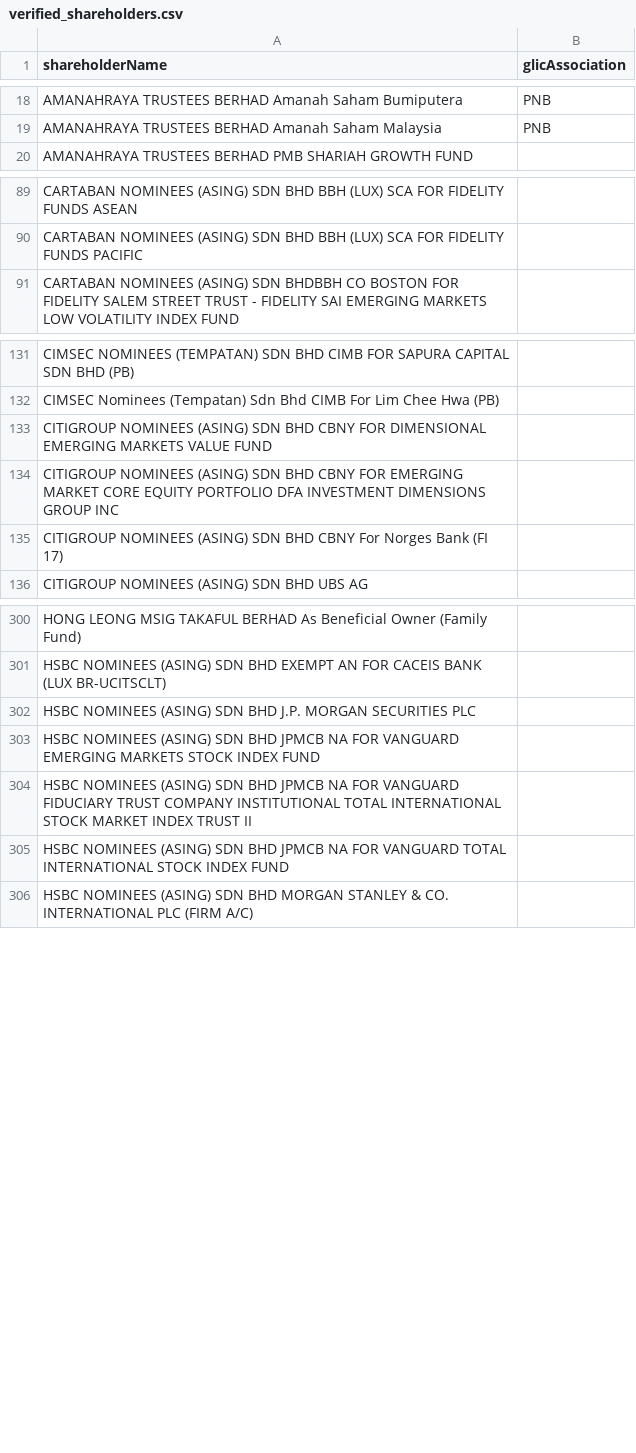
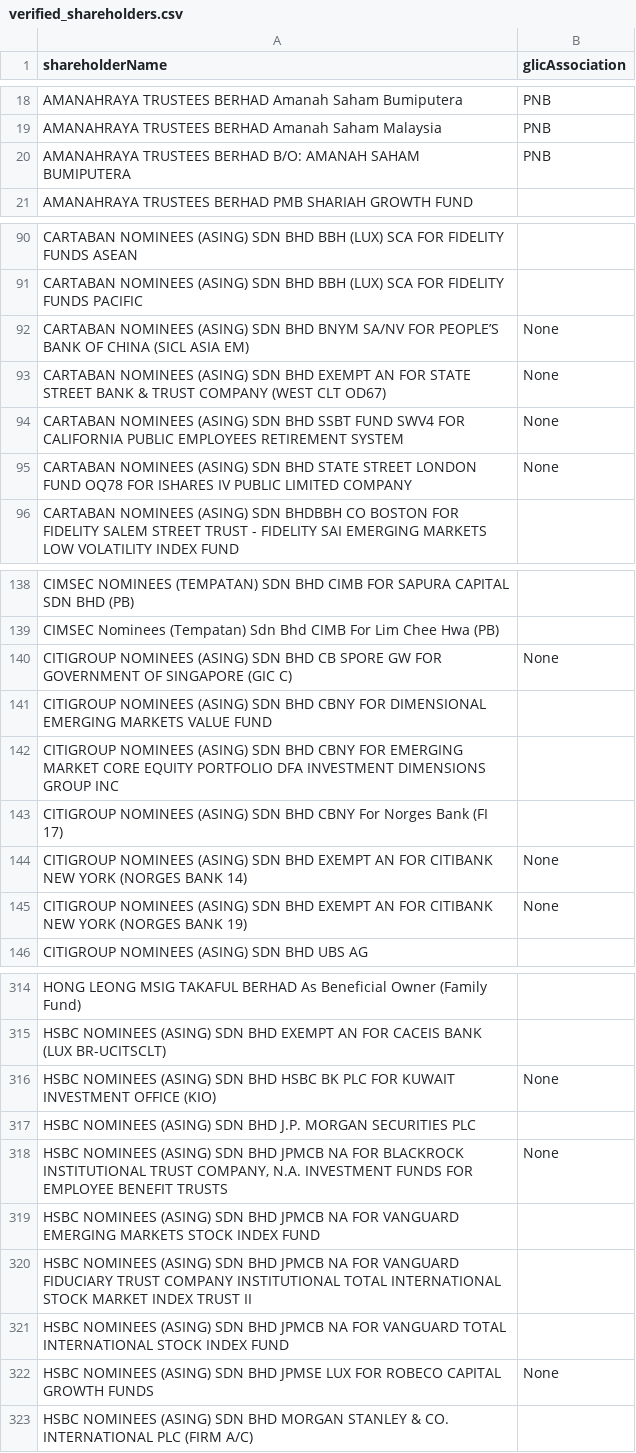
Before and after one commit to David-Chew-HL/YK-Co-Finder, a CSV file: verified_shareholders.csv, drawn as a sheet; only a part is shown, gaps mark what is left out; the diff covers the shown part only.

Commit message:
Update verified shareholders list

```diff
--- a/verified_shareholders.csv
+++ b/verified_shareholders.csv
@@ -23,2 +23,3 @@ AMANAHRAYA TRUSTEES BERHAD Amanah Saham Bumiputera,PNB
 AMANAHRAYA TRUSTEES BERHAD Amanah Saham Malaysia,PNB
+AMANAHRAYA TRUSTEES BERHAD B/O: AMANAH SAHAM BUMIPUTERA,PNB
 AMANAHRAYA TRUSTEES BERHAD PMB SHARIAH GROWTH FUND,
@@ -117,2 +118,6 @@ CARTABAN NOMINEES (ASING) SDN BHD BBH (LUX) SCA FOR FIDELITY FUNDS ASEAN,
 CARTABAN NOMINEES (ASING) SDN BHD BBH (LUX) SCA FOR FIDELITY FUNDS PACIFIC,
+CARTABAN NOMINEES (ASING) SDN BHD BNYM SA/NV FOR PEOPLE’S BANK OF CHINA (SICL ASIA EM),None
+CARTABAN NOMINEES (ASING) SDN BHD EXEMPT AN FOR STATE STREET BANK & TRUST COMPANY (WEST CLT OD67),None
+CARTABAN NOMINEES (ASING) SDN BHD SSBT FUND SWV4 FOR CALIFORNIA PUBLIC EMPLOYEES RETIREMENT SYSTEM,None
+CARTABAN NOMINEES (ASING) SDN BHD STATE STREET LONDON FUND OQ78 FOR ISHARES IV PUBLIC LIMITED COMPANY,None
 CARTABAN NOMINEES (ASING) SDN BHDBBH CO BOSTON FOR FIDELITY SALEM STREET TRUST - FIDELITY SAI EMERGING MARKETS LOW VOLATILITY INDEX FUND,
@@ -175,2 +182,3 @@ CIMSEC NOMINEES (TEMPATAN) SDN BHD CIMB FOR SAPURA CAPITAL SDN BHD (PB),
 CIMSEC Nominees (Tempatan) Sdn Bhd CIMB For Lim Chee Hwa (PB),
+CITIGROUP NOMINEES (ASING) SDN BHD CB SPORE GW FOR GOVERNMENT OF SINGAPORE (GIC C),None
 CITIGROUP NOMINEES (ASING) SDN BHD CBNY FOR DIMENSIONAL EMERGING MARKETS VALUE FUND,
@@ -178,2 +186,4 @@ CITIGROUP NOMINEES (ASING) SDN BHD CBNY FOR EMERGING MARKET CORE EQUITY PORTFOLI
 CITIGROUP NOMINEES (ASING) SDN BHD CBNY For Norges Bank (FI 17),
+CITIGROUP NOMINEES (ASING) SDN BHD EXEMPT AN FOR CITIBANK NEW YORK (NORGES BANK 14),None
+CITIGROUP NOMINEES (ASING) SDN BHD EXEMPT AN FOR CITIBANK NEW YORK (NORGES BANK 19),None
 CITIGROUP NOMINEES (ASING) SDN BHD UBS AG,
@@ -405,3 +419,5 @@ HONG LEONG MSIG TAKAFUL BERHAD As Beneficial Owner (Family Fund),
 HSBC NOMINEES (ASING) SDN BHD EXEMPT AN FOR CACEIS BANK (LUX BR-UCITSCLT),
+HSBC NOMINEES (ASING) SDN BHD HSBC BK PLC FOR KUWAIT INVESTMENT OFFICE (KIO),None
 HSBC NOMINEES (ASING) SDN BHD J.P. MORGAN SECURITIES PLC,
+"HSBC NOMINEES (ASING) SDN BHD JPMCB NA FOR BLACKROCK INSTITUTIONAL TRUST COMPANY, N.A. INVESTMENT FUNDS FOR EMPLOYEE BENEFIT TRUSTS",None
 HSBC NOMINEES (ASING) SDN BHD JPMCB NA FOR VANGUARD EMERGING MARKETS STOCK INDEX FUND,
@@ -409,2 +425,3 @@ HSBC NOMINEES (ASING) SDN BHD JPMCB NA FOR VANGUARD FIDUCIARY TRUST COMPANY INST
 HSBC NOMINEES (ASING) SDN BHD JPMCB NA FOR VANGUARD TOTAL INTERNATIONAL STOCK INDEX FUND,
+HSBC NOMINEES (ASING) SDN BHD JPMSE LUX FOR ROBECO CAPITAL GROWTH FUNDS,None
 HSBC NOMINEES (ASING) SDN BHD MORGAN STANLEY & CO. INTERNATIONAL PLC (FIRM A/C),
```
Also changed, not shown: 8 added rows and 11 edited cells elsewhere in this file.
